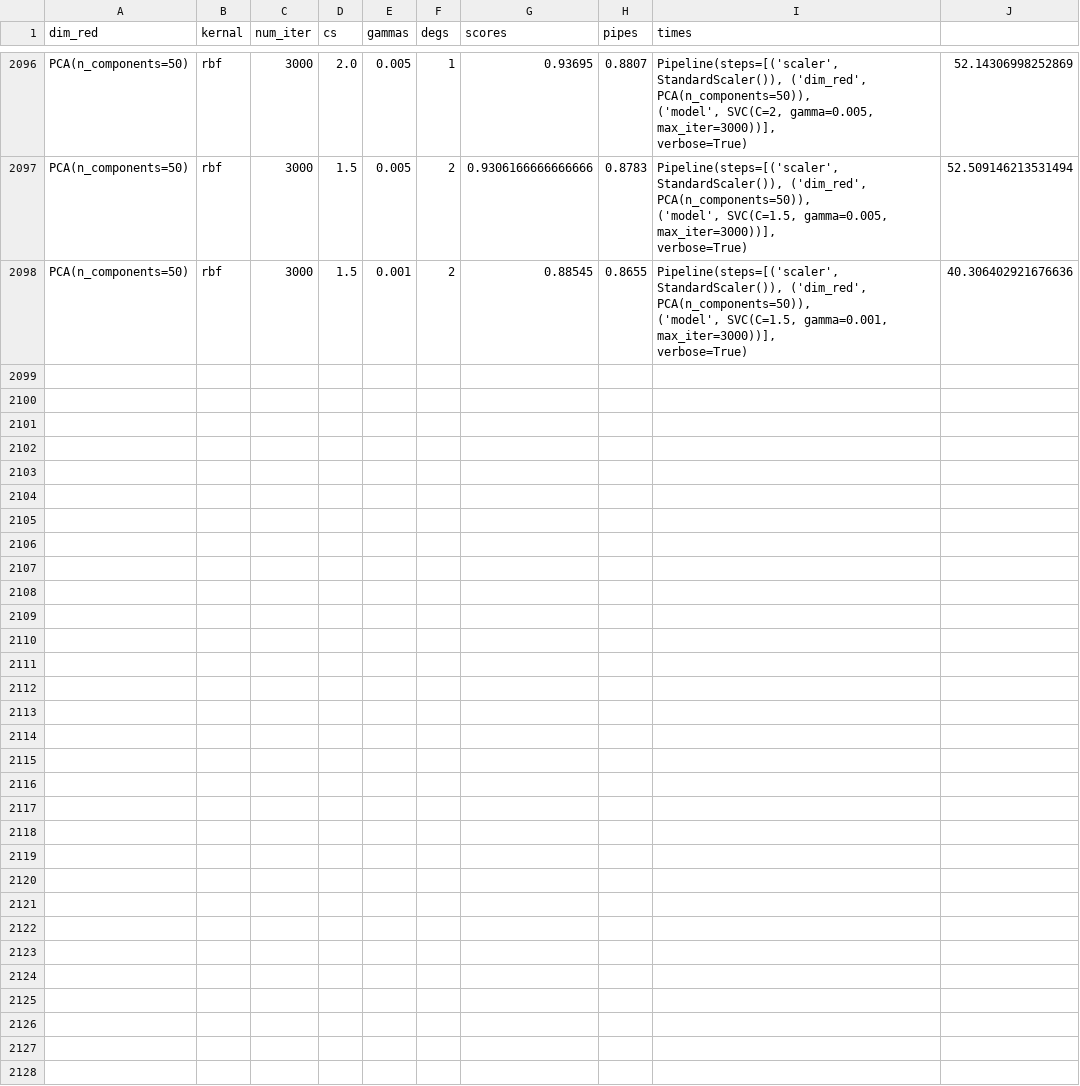
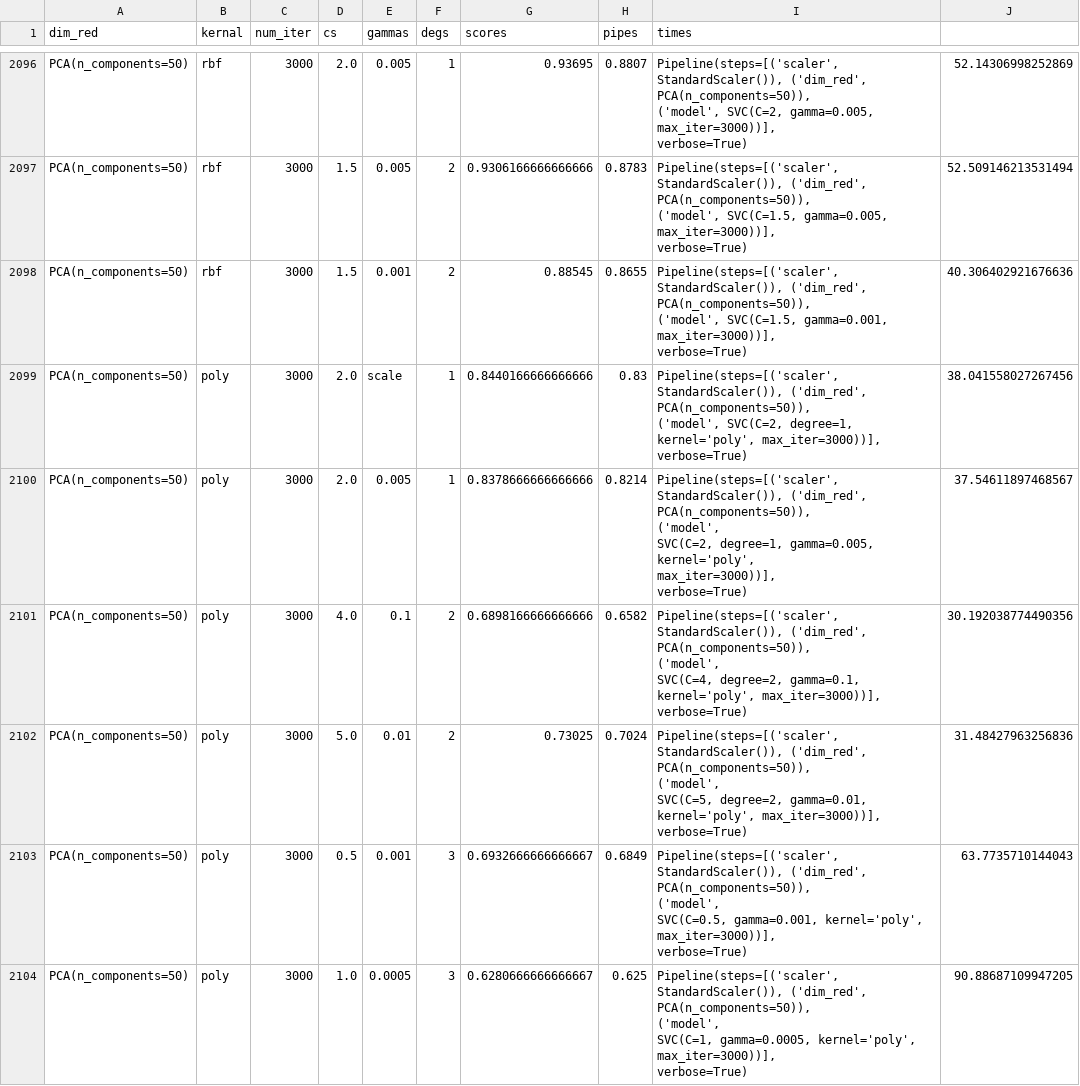
Before and after one commit to nnail0/429-hw3, a CSV file: results/fashion/pca50.csv, drawn as a sheet; only a part is shown, gaps mark what is left out.

```diff
--- a/results/fashion/pca50.csv
+++ b/results/fashion/pca50.csv
@@ -6292 +6292,25 @@ PCA(n_components=50),rbf,3000,1.5,0.001,2,0.88545,0.8655,"Pipeline(steps=[('scal
          verbose=True)",40.306402921676636
+PCA(n_components=50),poly,3000,2.0,scale,1,0.8440166666666666,0.83,"Pipeline(steps=[('scaler', StandardScaler()), ('dim_red', PCA(n_components=50)),
+                ('model', SVC(C=2, degree=1, kernel='poly', max_iter=3000))],
+         verbose=True)",38.041558027267456
+PCA(n_components=50),poly,3000,2.0,0.005,1,0.8378666666666666,0.8214,"Pipeline(steps=[('scaler', StandardScaler()), ('dim_red', PCA(n_components=50)),
+                ('model',
+                 SVC(C=2, degree=1, gamma=0.005, kernel='poly',
+                     max_iter=3000))],
+         verbose=True)",37.54611897468567
+PCA(n_components=50),poly,3000,4.0,0.1,2,0.6898166666666666,0.6582,"Pipeline(steps=[('scaler', StandardScaler()), ('dim_red', PCA(n_components=50)),
+                ('model',
+                 SVC(C=4, degree=2, gamma=0.1, kernel='poly', max_iter=3000))],
+         verbose=True)",30.192038774490356
+PCA(n_components=50),poly,3000,5.0,0.01,2,0.73025,0.7024,"Pipeline(steps=[('scaler', StandardScaler()), ('dim_red', PCA(n_components=50)),
+                ('model',
+                 SVC(C=5, degree=2, gamma=0.01, kernel='poly', max_iter=3000))],
+         verbose=True)",31.48427963256836
+PCA(n_components=50),poly,3000,0.5,0.001,3,0.6932666666666667,0.6849,"Pipeline(steps=[('scaler', StandardScaler()), ('dim_red', PCA(n_components=50)),
+                ('model',
+                 SVC(C=0.5, gamma=0.001, kernel='poly', max_iter=3000))],
+         verbose=True)",63.7735710144043
+PCA(n_components=50),poly,3000,1.0,0.0005,3,0.6280666666666667,0.625,"Pipeline(steps=[('scaler', StandardScaler()), ('dim_red', PCA(n_components=50)),
+                ('model',
+                 SVC(C=1, gamma=0.0005, kernel='poly', max_iter=3000))],
+         verbose=True)",90.88687109947205
```
Also changed, not shown: results/fashion/pca100.csv, 1 other file.
